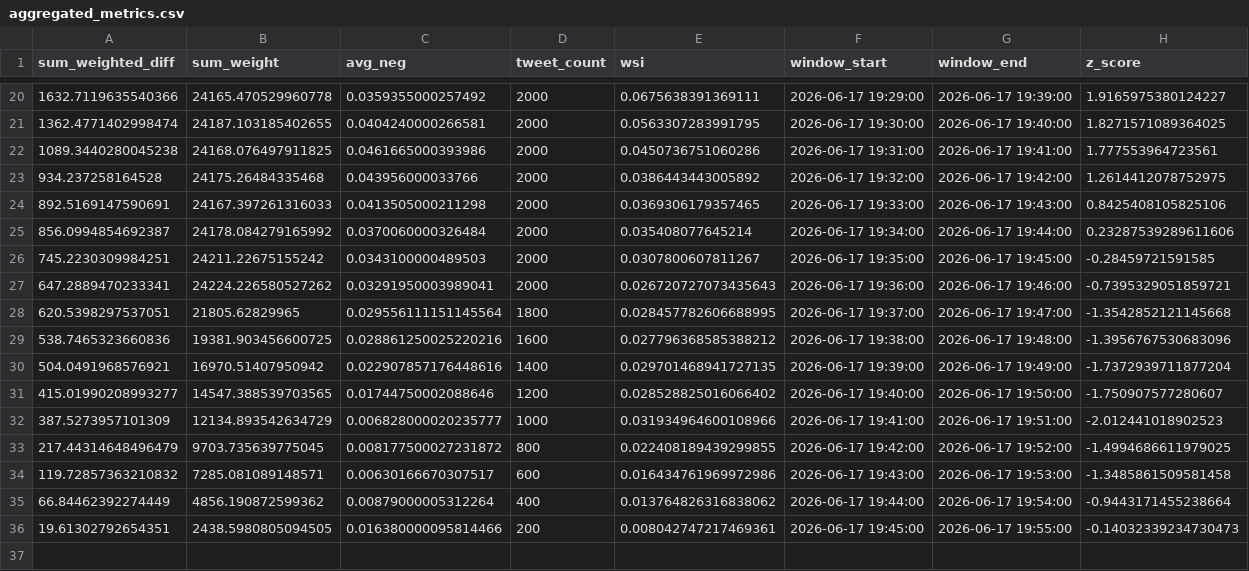
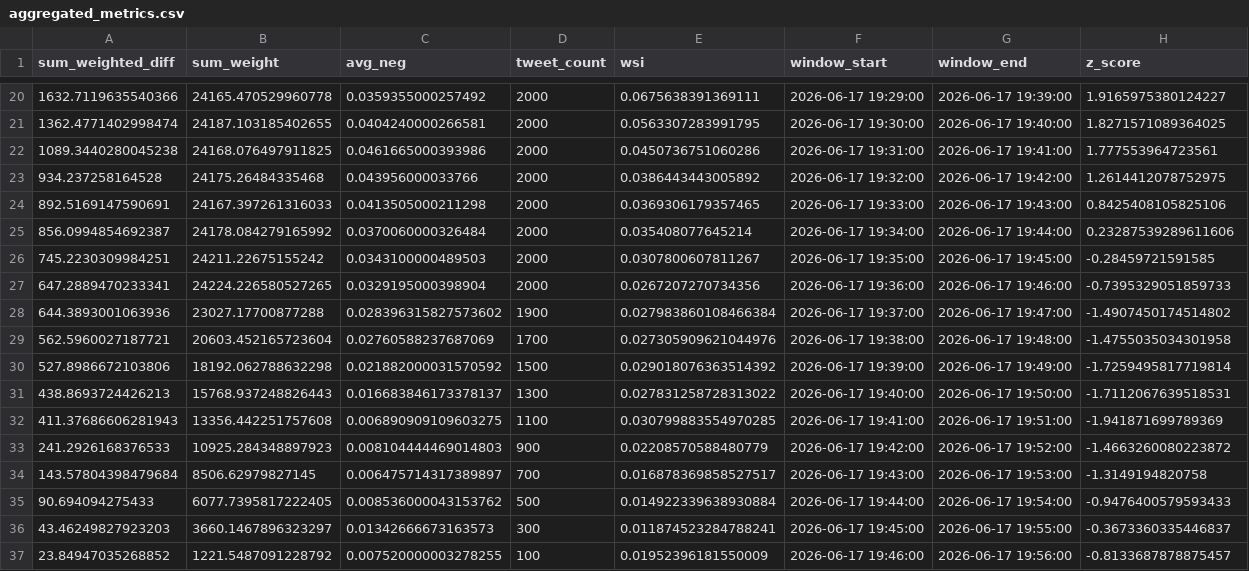
Before and after one commit to Lerneir/Real-Time-Twitter-Financial-Sentiment-Seismograph, a CSV file: aggregated_metrics.csv, drawn as a sheet; only a part is shown, gaps mark what is left out.

Commit message:
Update aggregated financial sentiment seismograph metrics

```diff
--- a/aggregated_metrics.csv
+++ b/aggregated_metrics.csv
@@ -26,11 +26,12 @@ sum_weighted_diff,sum_weight,avg_neg,tweet_count,wsi,window_start,window_end,z_s
 745.2230309984251,24211.22675155242,0.0343100000489503,2000,0.0307800607811267,2026-06-17 19:35:00,2026-06-17 19:45:00,-0.28459721591585
-647.2889470233341,24224.226580527262,0.03291950003989041,2000,0.026720727073435643,2026-06-17 19:36:00,2026-06-17 19:46:00,-0.7395329051859721
-620.5398297537051,21805.62829965,0.029556111151145564,1800,0.028457782606688995,2026-06-17 19:37:00,2026-06-17 19:47:00,-1.3542852121145668
-538.7465323660836,19381.903456600725,0.028861250025220216,1600,0.027796368585388212,2026-06-17 19:38:00,2026-06-17 19:48:00,-1.3956767530683096
-504.0491968576921,16970.51407950942,0.022907857176448616,1400,0.029701468941727135,2026-06-17 19:39:00,2026-06-17 19:49:00,-1.7372939711877204
-415.01990208993277,14547.388539703565,0.01744750002088646,1200,0.028528825016066402,2026-06-17 19:40:00,2026-06-17 19:50:00,-1.750907577280607
-387.5273957101309,12134.893542634729,0.006828000020235777,1000,0.031934964600108966,2026-06-17 19:41:00,2026-06-17 19:51:00,-2.012441018902523
-217.44314648496479,9703.735639775045,0.008177500027231872,800,0.022408189439299855,2026-06-17 19:42:00,2026-06-17 19:52:00,-1.4994686611979025
-119.72857363210832,7285.081089148571,0.00630166670307517,600,0.016434761969972986,2026-06-17 19:43:00,2026-06-17 19:53:00,-1.3485861509581458
-66.84462392274449,4856.190872599362,0.00879000005312264,400,0.013764826316838062,2026-06-17 19:44:00,2026-06-17 19:54:00,-0.9443171455238664
-19.61302792654351,2438.5980805094505,0.016380000095814466,200,0.008042747217469361,2026-06-17 19:45:00,2026-06-17 19:55:00,-0.14032339234730473
+647.2889470233341,24224.226580527265,0.0329195000398904,2000,0.0267207270734356,2026-06-17 19:36:00,2026-06-17 19:46:00,-0.7395329051859733
+644.3893001063936,23027.17700877288,0.028396315827573602,1900,0.027983860108466384,2026-06-17 19:37:00,2026-06-17 19:47:00,-1.4907450174514802
+562.5960027187721,20603.452165723604,0.02760588237687069,1700,0.027305909621044976,2026-06-17 19:38:00,2026-06-17 19:48:00,-1.4755035034301958
+527.8986672103806,18192.062788632298,0.021882000031570592,1500,0.029018076363514392,2026-06-17 19:39:00,2026-06-17 19:49:00,-1.7259495817719814
+438.8693724426213,15768.937248826443,0.016683846173378137,1300,0.027831258728313022,2026-06-17 19:40:00,2026-06-17 19:50:00,-1.7112067639518531
+411.37686606281943,13356.442251757608,0.006890909109603275,1100,0.030799883554970285,2026-06-17 19:41:00,2026-06-17 19:51:00,-1.941871699789369
+241.2926168376533,10925.284348897923,0.008104444469014803,900,0.02208570588480779,2026-06-17 19:42:00,2026-06-17 19:52:00,-1.4663260080223872
+143.57804398479684,8506.62979827145,0.006475714317389897,700,0.016878369858527517,2026-06-17 19:43:00,2026-06-17 19:53:00,-1.3149194820758
+90.694094275433,6077.7395817222405,0.008536000043153762,500,0.014922339638930884,2026-06-17 19:44:00,2026-06-17 19:54:00,-0.9476400579593433
+43.46249827923203,3660.1467896323297,0.01342666673163573,300,0.011874523284788241,2026-06-17 19:45:00,2026-06-17 19:55:00,-0.3673360335446837
+23.84947035268852,1221.5487091228792,0.007520000003278255,100,0.01952396181550009,2026-06-17 19:46:00,2026-06-17 19:56:00,-0.8133687878875457
```
